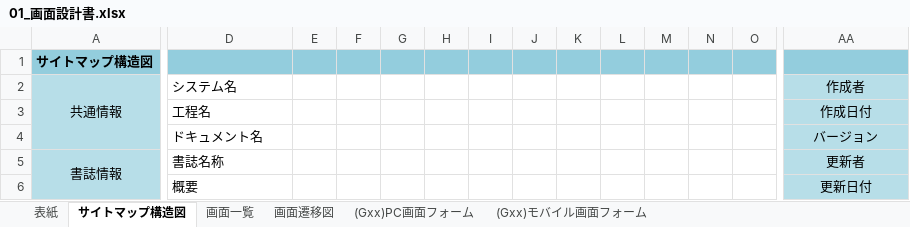
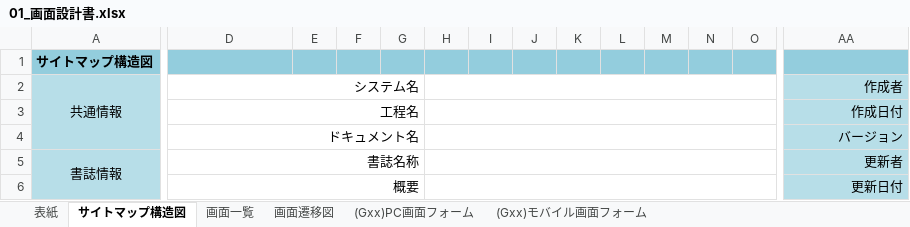
Before and after one commit to shooooooogo/2023Dev3Early, an Excel workbook: 01_画面設計書.xlsx, sheet サイトマップ構造図, drawn as a sheet; only a part is shown, gaps mark what is left out; values as stored, in another font and other column widths than the file's, no borders; the diff names each change by its address in the sheet, - before the commit and + after, or states it on an @@ line.

Commit message:
画面設計書いじり
ちょっとだけ画面設計書いじり

```diff
--- a/01_画面設計書.xlsx (sheet サイトマップ構造図)
+++ b/01_画面設計書.xlsx (sheet サイトマップ構造図)
-D2:D6 alignment: left
+D2:D6 alignment: right
+D2:G2 merged
+H2:Z2 merged
-AA2:AA6 alignment: center
+AA2:AA6 alignment: right
+D3:G3 merged
+H3:Z3 merged
+D4:G4 merged
+H4:Z4 merged
+D5:G5 merged
+H5:Z5 merged
+D6:G6 merged
+H6:Z6 merged
```
Also changed, not shown: sheet 表紙, sheet 画面遷移図, sheet 画面一覧.
